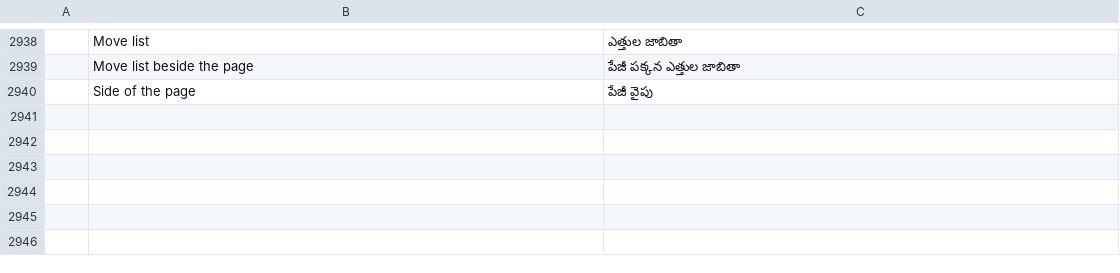
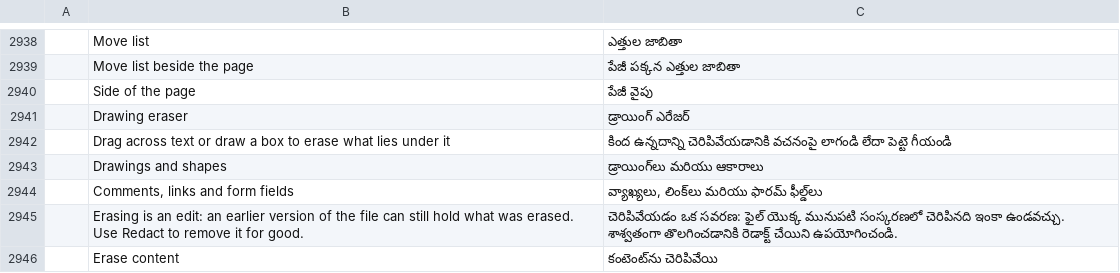
Before and after one commit to DarcioAlberico/pdfcraft-xadrez, a TSV file: crates/ui-egui/src/i18n/te.tsv, drawn as a sheet; only a part is shown, gaps mark what is left out; the diff names each change by its address in the sheet, - before the commit and + after, or states it on an @@ line.

```diff
--- a/crates/ui-egui/src/i18n/te.tsv
+++ b/crates/ui-egui/src/i18n/te.tsv
+row 2941:  | Drawing eraser | డ్రాయింగ్ ఎరేజర్
+row 2942:  | Drag across text or draw a box to erase what lies under it | కింద ఉన్నదాన్ని చెరిపివేయడానికి వచనంపై లాగండి లేదా పెట్టె గీయండి
+row 2943:  | Drawings and shapes | డ్రాయింగ్‌లు మరియు ఆకారాలు
+row 2944:  | Comments, links and form fields | వ్యాఖ్యలు, లింక్‌లు మరియు ఫారమ్ ఫీల్డ్‌లు
+row 2945:  | Erasing is an edit: an earlier version of the file can still hold what was erased. Use Redact to remove it for good. | చెరిపివేయడం ఒక సవరణ: ఫైల్ యొక్క మునుపటి సంస్కరణలో చెరిపినది ఇంకా ఉండవచ్చు. శాశ్వతంగా తొలగించడానికి రెడాక్ట్ చేయిని ఉపయోగించండి.
+row 2946:  | Erase content | కంటెంట్‌ను చెరిపివేయి
```
Also changed, not shown: crates/ui-egui/src/i18n/bg.tsv, crates/ui-egui/src/i18n/el.tsv, 30 other files.
